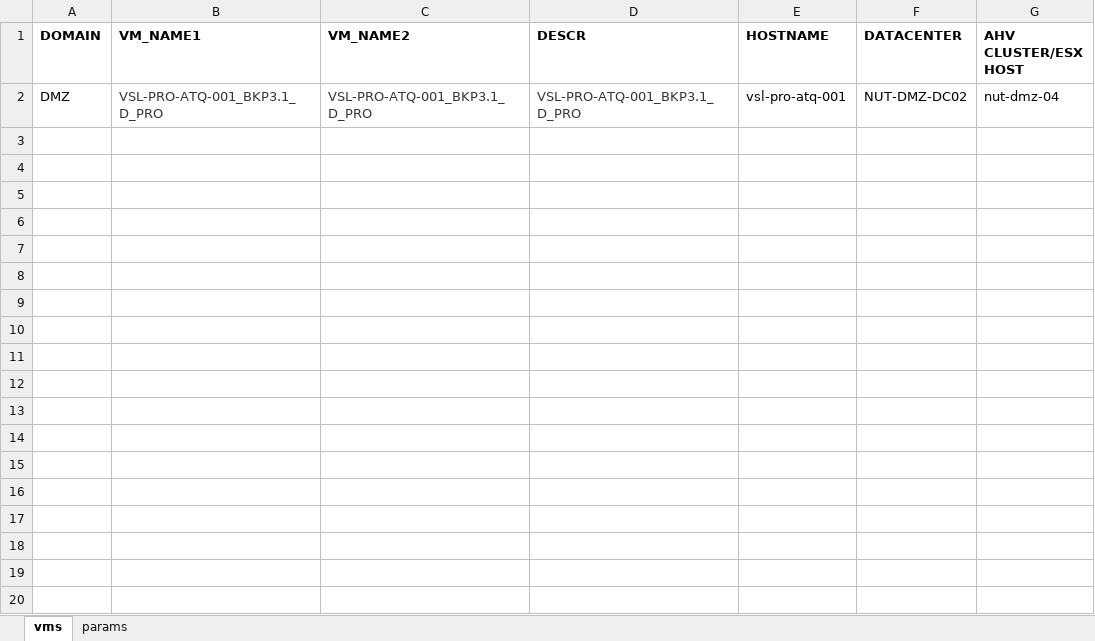
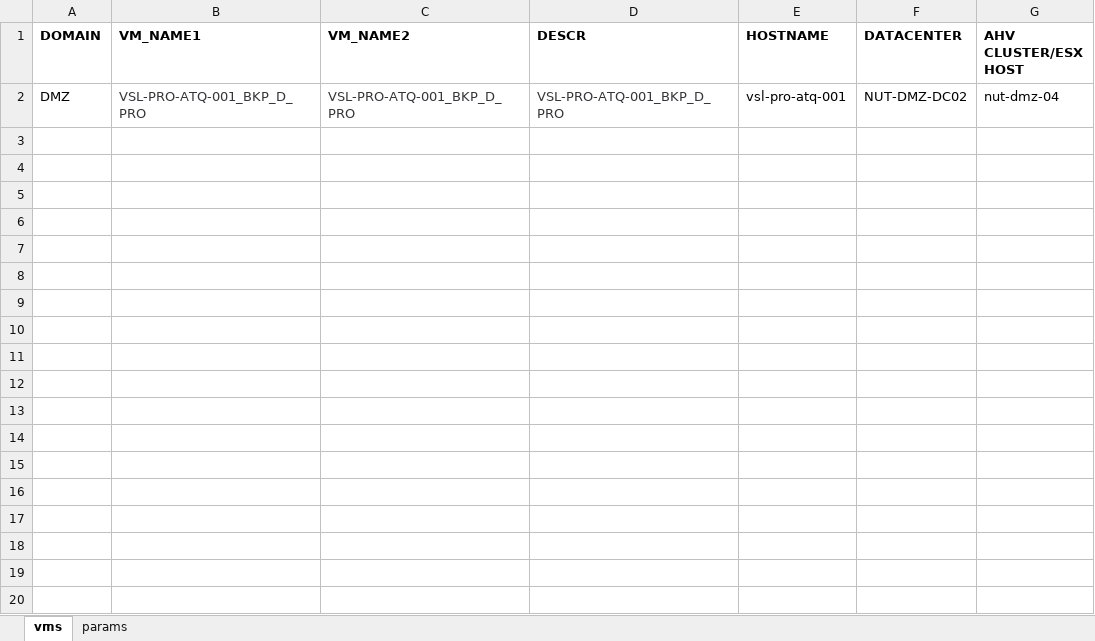
Before and after one commit to steve3535/terraform, an Excel workbook: vmdefs.xlsx, sheet vms, drawn as a sheet; only a part is shown; values as stored, in another font and other column widths than the file's, no borders; the diff names each change by its address in the sheet, - before the commit and + after, or states it on an @@ line.

```diff
--- a/vmdefs.xlsx (sheet vms)
+++ b/vmdefs.xlsx (sheet vms)
-B2 (VM_NAME1): VSL-PRO-ATQ-001_BKP3.1_D_PRO
+B2 (VM_NAME1): VSL-PRO-ATQ-001_BKP_D_PRO
-C2 (VM_NAME2): VSL-PRO-ATQ-001_BKP3.1_D_PRO
+C2 (VM_NAME2): VSL-PRO-ATQ-001_BKP_D_PRO
-D2 (DESCR): VSL-PRO-ATQ-001_BKP3.1_D_PRO
+D2 (DESCR): VSL-PRO-ATQ-001_BKP_D_PRO
```
Also changed, not shown: 3 other files.
